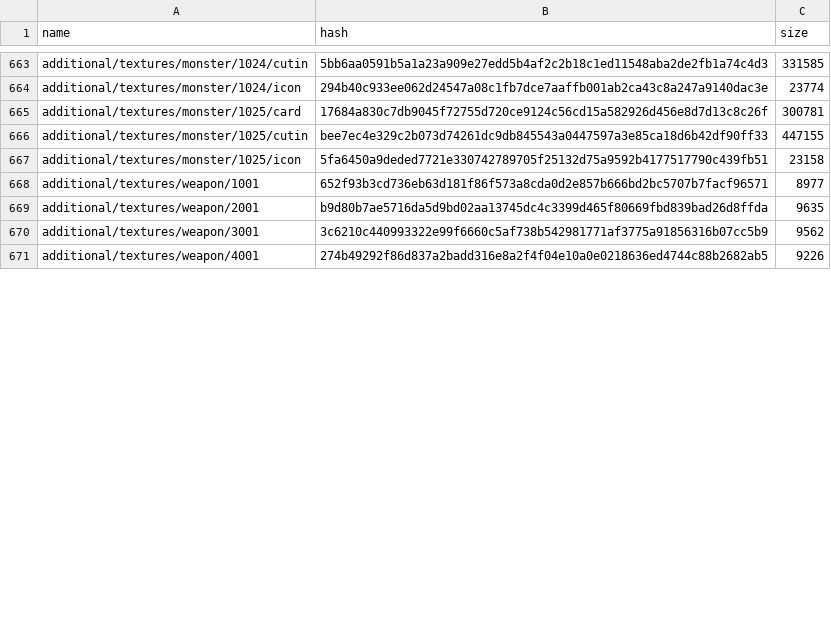
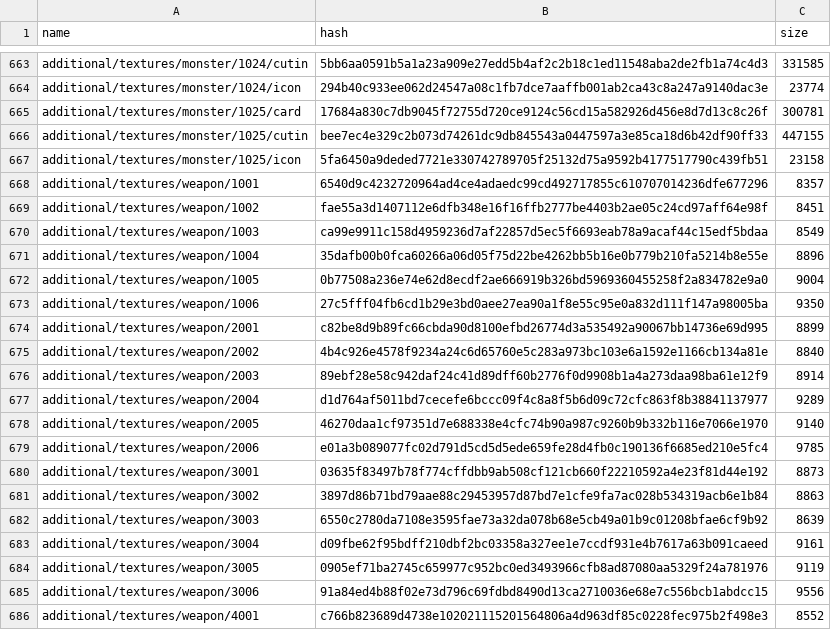
Before and after one commit to onederappli/AB_SF_iOS, a CSV file: 100/AssetBundleList.csv, drawn as a sheet; only a part is shown, gaps mark what is left out; the diff covers the shown part only.

```diff
--- a/100/AssetBundleList.csv
+++ b/100/AssetBundleList.csv
@@ -667,5 +667,20 @@ additional/textures/monster/1025/cutin,bee7ec4e329c2b073d74261dc9db845543a044759
 additional/textures/monster/1025/icon,5fa6450a9deded7721e330742789705f25132d75a9592b4177517790c439fb51,23158
-additional/textures/weapon/1001,652f93b3cd736eb63d181f86f573a8cda0d2e857b666bd2bc5707b7facf96571,8977
-additional/textures/weapon/2001,b9d80b7ae5716da5d9bd02aa13745dc4c3399d465f80669fbd839bad26d8ffda,9635
-additional/textures/weapon/3001,3c6210c440993322e99f6660c5af738b542981771af3775a91856316b07cc5b9,9562
-additional/textures/weapon/4001,274b49292f86d837a2badd316e8a2f4f04e10a0e0218636ed4744c88b2682ab5,9226
+additional/textures/weapon/1001,6540d9c4232720964ad4ce4adaedc99cd492717855c610707014236dfe677296,8357
+additional/textures/weapon/1002,fae55a3d1407112e6dfb348e16f16ffb2777be4403b2ae05c24cd97aff64e98f,8451
+additional/textures/weapon/1003,ca99e9911c158d4959236d7af22857d5ec5f6693eab78a9acaf44c15edf5bdaa,8549
+additional/textures/weapon/1004,35dafb00b0fca60266a06d05f75d22be4262bb5b16e0b779b210fa5214b8e55e,8896
+additional/textures/weapon/1005,0b77508a236e74e62d8ecdf2ae666919b326bd5969360455258f2a834782e9a0,9004
+additional/textures/weapon/1006,27c5fff04fb6cd1b29e3bd0aee27ea90a1f8e55c95e0a832d111f147a98005ba,9350
+additional/textures/weapon/2001,c82be8d9b89fc66cbda90d8100efbd26774d3a535492a90067bb14736e69d995,8899
+additional/textures/weapon/2002,4b4c926e4578f9234a24c6d65760e5c283a973bc103e6a1592e1166cb134a81e,8840
+additional/textures/weapon/2003,89ebf28e58c942daf24c41d89dff60b2776f0d9908b1a4a273daa98ba61e12f9,8914
+additional/textures/weapon/2004,d1d764af5011bd7cecefe6bccc09f4c8a8f5b6d09c72cfc863f8b38841137977,9289
+additional/textures/weapon/2005,46270daa1cf97351d7e688338e4cfc74b90a987c9260b9b332b116e7066e1970,9140
+additional/textures/weapon/2006,e01a3b089077fc02d791d5cd5d5ede659fe28d4fb0c190136f6685ed210e5fc4,9785
+additional/textures/weapon/3001,03635f83497b78f774cffdbb9ab508cf121cb660f22210592a4e23f81d44e192,8873
+additional/textures/weapon/3002,3897d86b71bd79aae88c29453957d87bd7e1cfe9fa7ac028b534319acb6e1b84,8863
+additional/textures/weapon/3003,6550c2780da7108e3595fae73a32da078b68e5cb49a01b9c01208bfae6cf9b92,8639
+additional/textures/weapon/3004,d09fbe62f95bdff210dbf2bc03358a327ee1e7ccdf931e4b7617a63b091caeed,9161
+additional/textures/weapon/3005,0905ef71ba2745c659977c952bc0ed3493966cfb8ad87080aa5329f24a781976,9119
+additional/textures/weapon/3006,91a84ed4b88f02e73d796c69fdbd8490d13ca2710036e68e7c556bcb1abdcc15,9556
+additional/textures/weapon/4001,c766b823689d4738e102021115201564806a4d963df85c0228fec975b2f498e3,8552
```
Also changed, not shown: 12 added rows and 56 edited cells elsewhere in this file, 59 other files.
